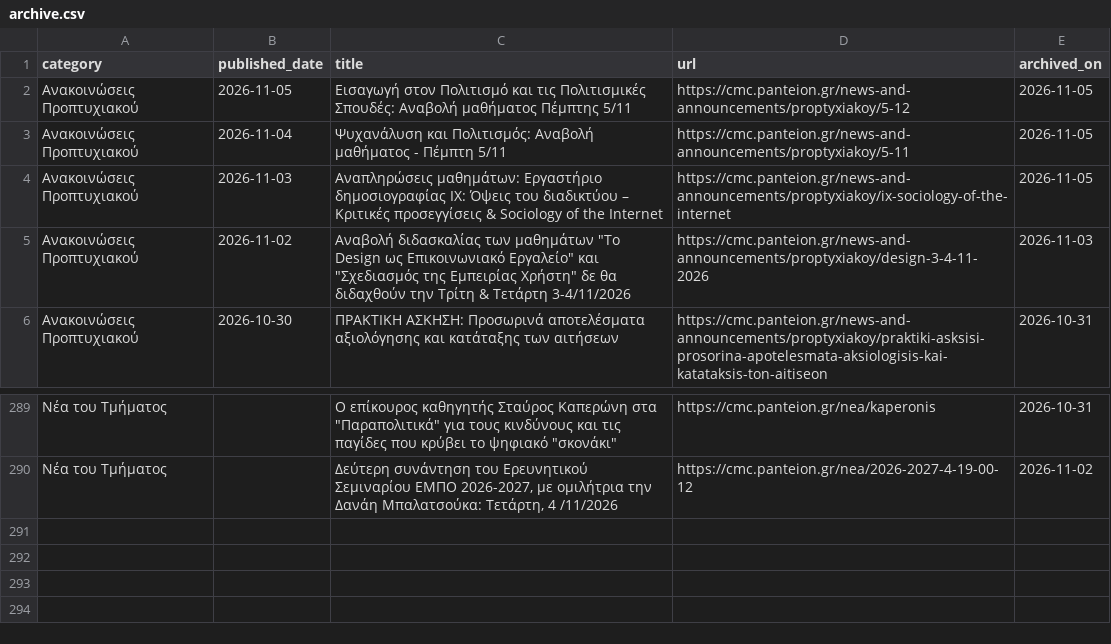
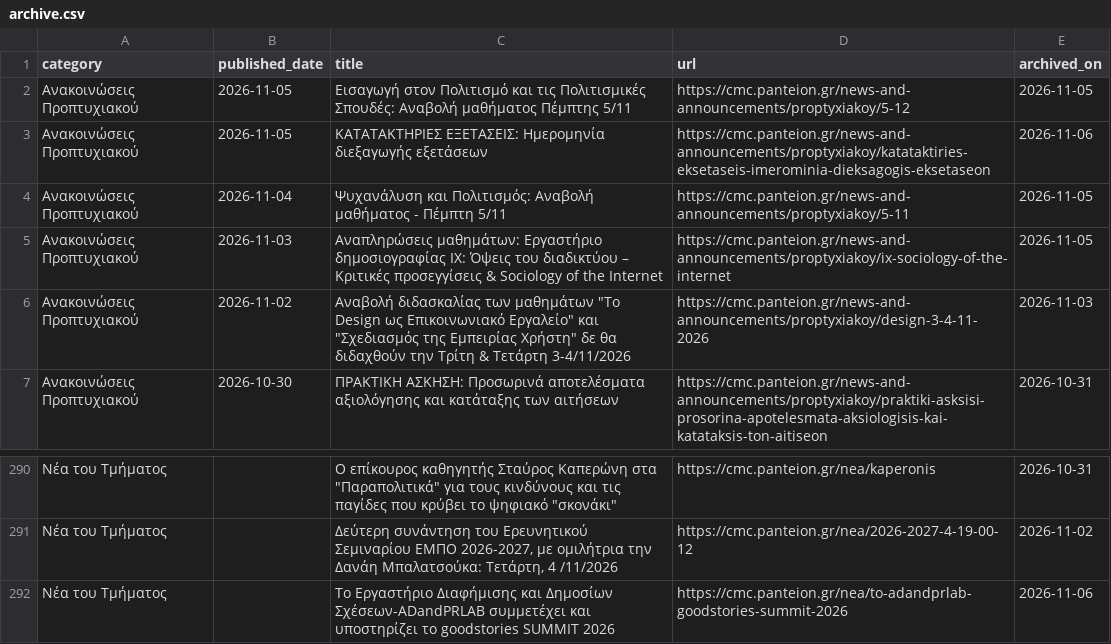
Before and after one commit to ddounas-demetres/cmc-announcements-archive, a CSV file: archive.csv, drawn as a sheet; only a part is shown, gaps mark what is left out.

```diff
--- a/archive.csv
+++ b/archive.csv
@@ -2,2 +2,3 @@ category,published_date,title,url,archived_on
 Ανακοινώσεις Προπτυχιακού,2026-11-05,Εισαγωγή στον Πολιτισμό και τις Πολιτισμικές Σπουδές: Αναβολή μαθήματος Πέμπτης 5/11,https://cmc.panteion.gr/news-and-announcements/proptyxiakoy/5-12,2026-11-05
+Ανακοινώσεις Προπτυχιακού,2026-11-05,ΚΑΤΑΤΑΚΤΗΡΙΕΣ ΕΞΕΤΑΣΕΙΣ: Ημερομηνία διεξαγωγής εξετάσεων,https://cmc.panteion.gr/news-and-announcements/proptyxiakoy/katataktiries-eksetaseis-imerominia-dieksagogis-eksetaseon,2026-11-06
 Ανακοινώσεις Προπτυχιακού,2026-11-04,Ψυχανάλυση και Πολιτισμός: Αναβολή μαθήματος - Πέμπτη 5/11,https://cmc.panteion.gr/news-and-announcements/proptyxiakoy/5-11,2026-11-05
@@ -290 +291,2 @@ category,published_date,title,url,archived_on
 Νέα του Τμήματος,,"Δεύτερη συνάντηση του Ερευνητικού Σεμιναρίου ΕΜΠΟ 2026-2027, με ομιλήτρια την Δανάη Μπαλατσούκα: Τετάρτη, 4 /11/2026",https://cmc.panteion.gr/nea/2026-2027-4-19-00-12,2026-11-02
+Νέα του Τμήματος,,To Εργαστήριο Διαφήμισης και Δημοσίων Σχέσεων-ADandPRLAB συμμετέχει και υποστηρίζει το goodstories SUMMIT 2026,https://cmc.panteion.gr/nea/to-adandprlab-goodstories-summit-2026,2026-11-06
```
